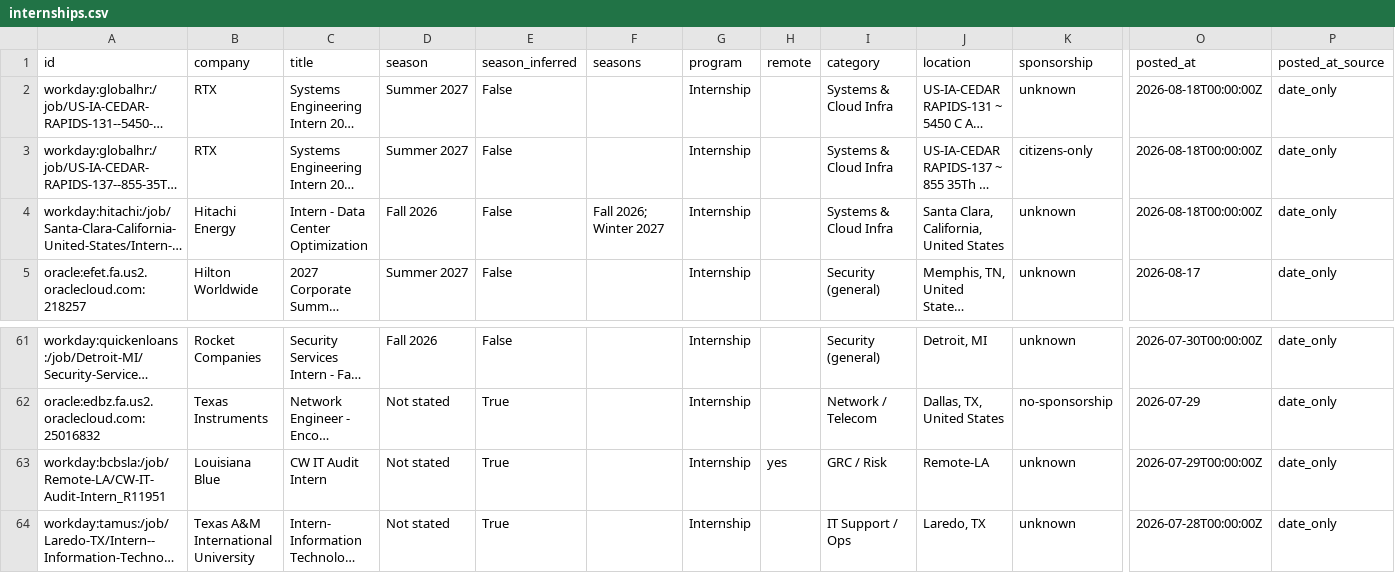
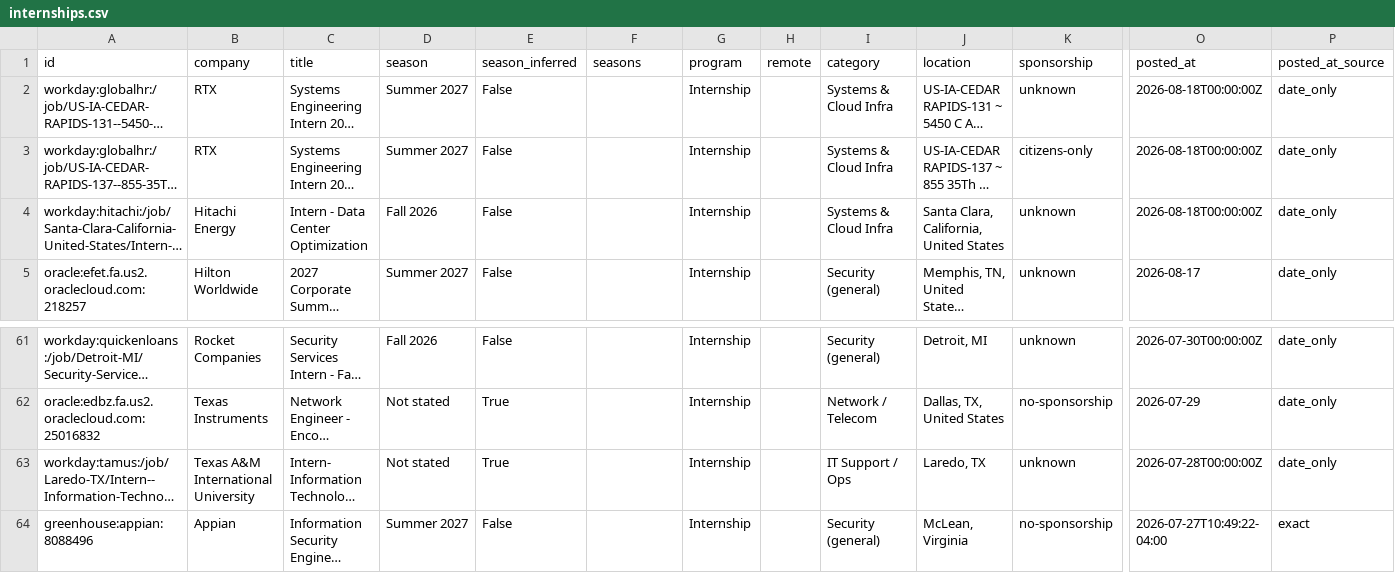
Before and after one commit to ihrtkaii/secnet-internships, a CSV file: data/internships.csv, drawn as a sheet; only a part is shown, gaps mark what is left out; the shorter side is filled out with more unchanged rows; long unchanged cells end in …; rows hold the shown columns only; the diff names each change by its address in the sheet, - before the commit and + after, or states it on an @@ line.

```diff
--- a/data/internships.csv
+++ b/data/internships.csv
-F4 (seasons): Fall 2026; Winter 2027
+F4 (seasons): (empty)
-row 63: workday:bcbsla:/job/Remote-LA/CW-IT-Audit-Intern_R11951 | Louisiana Blue | CW IT Audit Intern | Not stated | True |  | Internship | yes | GRC / Risk | Remote-LA | unknown | 2026-07-29T00:00:00Z | date_only
```
Also changed, not shown: docs/internships.csv, 12 other files.
